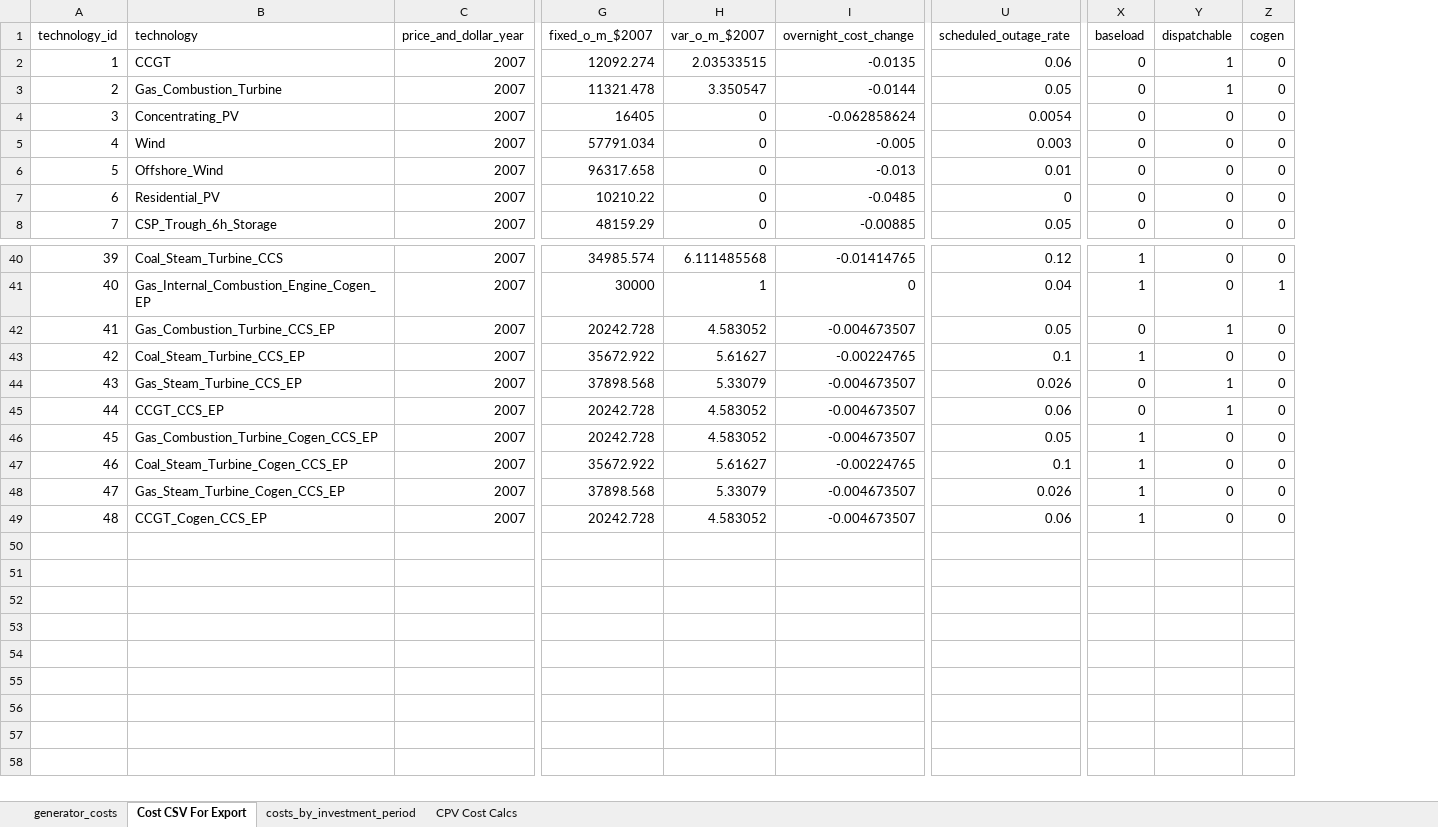
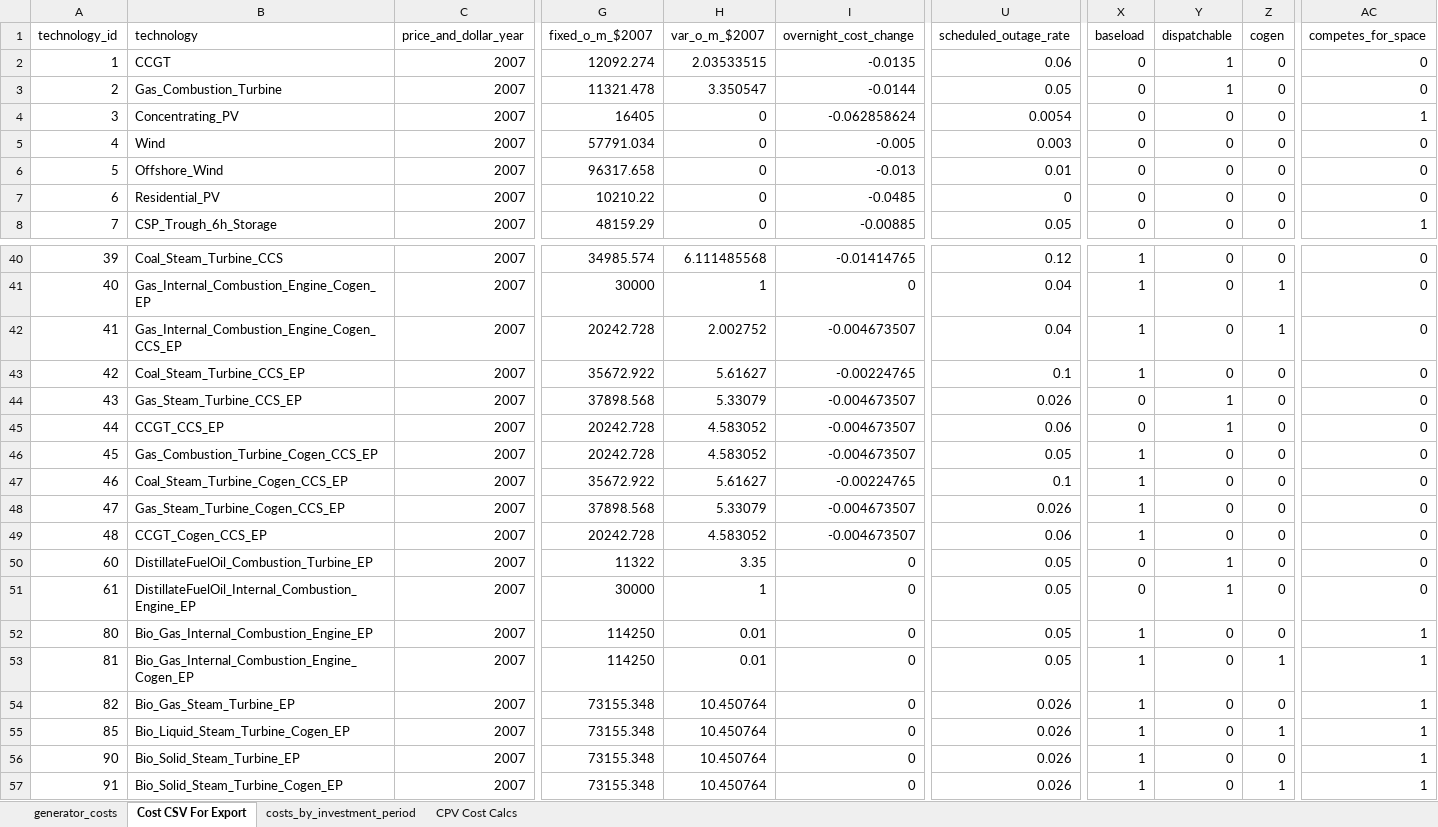
Before and after one commit to josiahjohnston/SWITCH-AMPL-RAEL, an Excel workbook: DatabasePrep/GeneratorInfo/generator_costs.xlsx, sheet Cost CSV For Export, drawn as a sheet; only a part is shown, gaps mark what is left out; values as stored, in another font and other column widths than the file's, no borders; rows hold the shown columns only; the diff names each change by its address in the sheet, - before the commit and + after, or states it on an @@ line.

Commit message:
-- Reworked existing plants and added existing bio_solid, bio_liquid, bio_gas and fuel oil generators -- this involved adding lines to generator_costs.csv -- Bio_liquid plants are allowed to keep running in EP_Periods as we don't have data on new plants -- fuel carbon contents were updated -- load.run was slightly modified to remove a bug which asked for the results directory before it was defined

```diff
--- a/DatabasePrep/GeneratorInfo/generator_costs.xlsx (sheet Cost CSV For Export)
+++ b/DatabasePrep/GeneratorInfo/generator_costs.xlsx (sheet Cost CSV For Export)
+column AC (competes_for_space), rows 2-8: 0 | 0 | 1 | 0 | 0 | 0 | 1; rows 40-49: all 0
-B42 (technology): Gas_Combustion_Turbine_CCS_EP
+B42 (technology): Gas_Internal_Combustion_Engine_Cogen_CCS_EP
-H42 (var_o_m_$2007): 4.583052
+H42 (var_o_m_$2007): 2.002752
-U42 (scheduled_outage_rate): 0.05
+U42 (scheduled_outage_rate): 0.04
-X42 (baseload): 0
+X42 (baseload): 1
-Y42 (dispatchable): 1
+Y42 (dispatchable): 0
-Z42 (cogen): 0
+Z42 (cogen): 1
+row 50: 60 | DistillateFuelOil_Combustion_Turbine_EP | 2007 | 11322 | 3.35 | 0 | 0.05 | 0 | 1 | 0 | 0
+row 51: 61 | DistillateFuelOil_Internal_Combustion_Engine_EP | 2007 | 30000 | 1 | 0 | 0.05 | 0 | 1 | 0 | 0
+row 52: 80 | Bio_Gas_Internal_Combustion_Engine_EP | 2007 | 114250 | 0.01 | 0 | 0.05 | 1 | 0 | 0 | 1
+row 53: 81 | Bio_Gas_Internal_Combustion_Engine_Cogen_EP | 2007 | 114250 | 0.01 | 0 | 0.05 | 1 | 0 | 1 | 1
+row 54: 82 | Bio_Gas_Steam_Turbine_EP | 2007 | 73155.348 | 10.450764 | 0 | 0.026 | 1 | 0 | 0 | 1
+row 55: 85 | Bio_Liquid_Steam_Turbine_Cogen_EP | 2007 | 73155.348 | 10.450764 | 0 | 0.026 | 1 | 0 | 1 | 1
+row 56: 90 | Bio_Solid_Steam_Turbine_EP | 2007 | 73155.348 | 10.450764 | 0 | 0.026 | 1 | 0 | 0 | 1
+row 57: 91 | Bio_Solid_Steam_Turbine_Cogen_EP | 2007 | 73155.348 | 10.450764 | 0 | 0.026 | 1 | 0 | 1 | 1
```
Also changed, not shown: sheet generator_costs, sheet costs_by_investment_period, formulas that keep their value, 15 other files.
